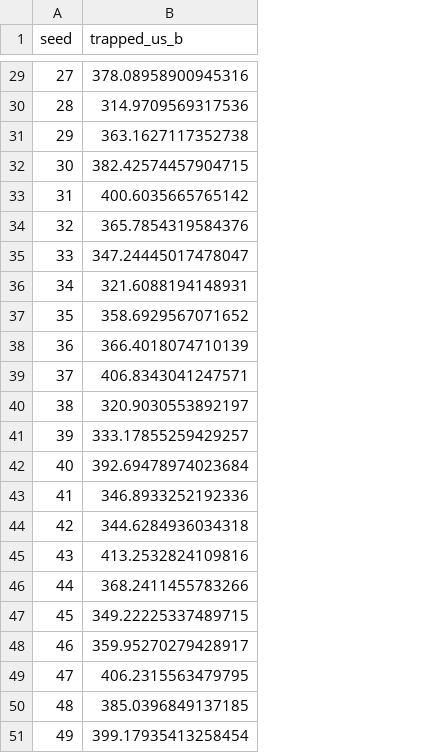
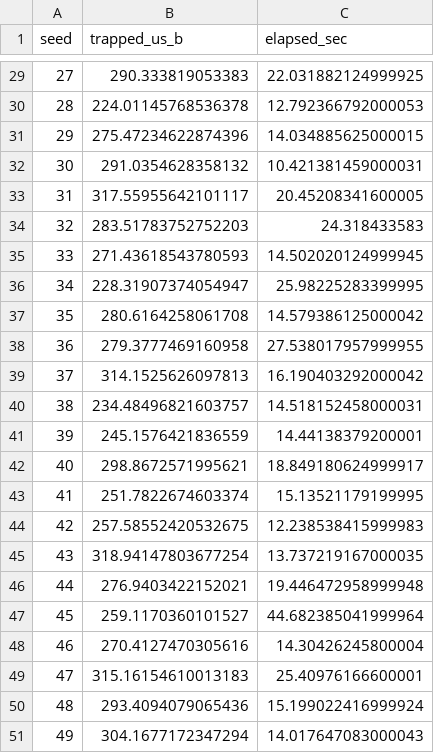
Before and after one commit to eugeneoCMU/Lock-in-Effect, a CSV file: monte_carlo_results.csv, drawn as a sheet; only a part is shown, gaps mark what is left out; the diff covers the shown part only; the diff names each change by its address in the sheet, - before the commit and + after, or states it on an @@ line.

```diff
--- a/monte_carlo_results.csv
+++ b/monte_carlo_results.csv
+column C (elapsed_sec), rows 29-51: 22.031882124999925 | 12.792366792000053 | 14.034885625000015 | 10.421381459000031 | 20.45208341600005 | 24.318433583 | 14.502020124999945 | 25.98225283399995 | 14.579386125000042 | 27.538017957999955 | 16.190403292000042 | 14.518152458000031 | 14.44138379200001 | 18.849180624999917 | 15.13521179199995 | 12.238538415999983 | 13.737219167000035 | 19.446472958999948 | 44.682385041999964 | 14.30426245800004 | 25.40976166600001 | 15.199022416999924 | 14.017647083000043
-B29 (trapped_us_b): 378.08958900945316
+B29 (trapped_us_b): 290.333819053383
-B30 (trapped_us_b): 314.9709569317536
+B30 (trapped_us_b): 224.01145768536378
-B31 (trapped_us_b): 363.1627117352738
+B31 (trapped_us_b): 275.47234622874396
-B32 (trapped_us_b): 382.42574457904715
+B32 (trapped_us_b): 291.0354628358132
-B33 (trapped_us_b): 400.6035665765142
+B33 (trapped_us_b): 317.55955642101117
-B34 (trapped_us_b): 365.7854319584376
+B34 (trapped_us_b): 283.51783752752203
-B35 (trapped_us_b): 347.24445017478047
+B35 (trapped_us_b): 271.43618543780593
-B36 (trapped_us_b): 321.6088194148931
+B36 (trapped_us_b): 228.31907374054947
-B37 (trapped_us_b): 358.6929567071652
+B37 (trapped_us_b): 280.6164258061708
-B38 (trapped_us_b): 366.4018074710139
+B38 (trapped_us_b): 279.3777469160958
-B39 (trapped_us_b): 406.8343041247571
+B39 (trapped_us_b): 314.1525626097813
-B40 (trapped_us_b): 320.9030553892197
+B40 (trapped_us_b): 234.48496821603757
-B41 (trapped_us_b): 333.17855259429257
+B41 (trapped_us_b): 245.1576421836559
-B42 (trapped_us_b): 392.69478974023684
+B42 (trapped_us_b): 298.8672571995621
-B43 (trapped_us_b): 346.8933252192336
+B43 (trapped_us_b): 251.7822674603374
-B44 (trapped_us_b): 344.6284936034318
+B44 (trapped_us_b): 257.58552420532675
-B45 (trapped_us_b): 413.2532824109816
+B45 (trapped_us_b): 318.94147803677254
-B46 (trapped_us_b): 368.2411455783266
+B46 (trapped_us_b): 276.9403422152021
-B47 (trapped_us_b): 349.22225337489715
+B47 (trapped_us_b): 259.1170360101527
-B48 (trapped_us_b): 359.95270279428917
+B48 (trapped_us_b): 270.4127470305616
-B49 (trapped_us_b): 406.2315563479795
+B49 (trapped_us_b): 315.16154610013183
-B50 (trapped_us_b): 385.0396849137185
+B50 (trapped_us_b): 293.4094079065436
-B51 (trapped_us_b): 399.17935413258454
+B51 (trapped_us_b): 304.1677172347294
```
Also changed, not shown: 27 edited cells elsewhere in this file, abm_lockin_results.csv, robustness_results.csv, 13 other files.
